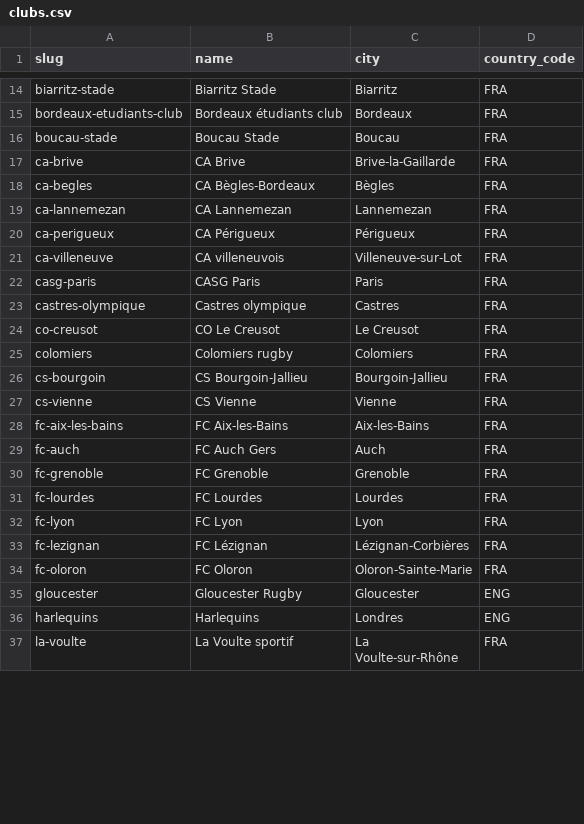
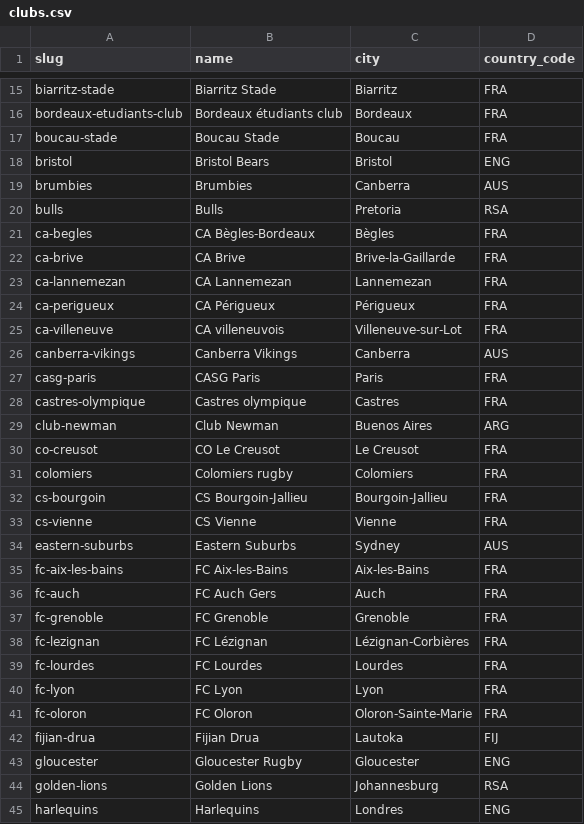
Before and after one commit to jeremsrd/xvfrance, a CSV file: database/data/sources/clubs.csv, drawn as a sheet; only a part is shown, gaps mark what is left out; the shorter side is filled out with more unchanged rows; the diff covers the shown part only.

```diff
--- a/database/data/sources/clubs.csv
+++ b/database/data/sources/clubs.csv
@@ -16,4 +17,7 @@ bordeaux-etudiants-club,Bordeaux étudiants club,Bordeaux,FRA
 boucau-stade,Boucau Stade,Boucau,FRA
+bristol,Bristol Bears,Bristol,ENG
+brumbies,Brumbies,Canberra,AUS
+bulls,Bulls,Pretoria,RSA
+ca-begles,CA Bègles-Bordeaux,Bègles,FRA
 ca-brive,CA Brive,Brive-la-Gaillarde,FRA
-ca-begles,CA Bègles-Bordeaux,Bègles,FRA
 ca-lannemezan,CA Lannemezan,Lannemezan,FRA
@@ -21,4 +25,6 @@ ca-perigueux,CA Périgueux,Périgueux,FRA
 ca-villeneuve,CA villeneuvois,Villeneuve-sur-Lot,FRA
+canberra-vikings,Canberra Vikings,Canberra,AUS
 casg-paris,CASG Paris,Paris,FRA
 castres-olympique,Castres olympique,Castres,FRA
+club-newman,Club Newman,Buenos Aires,ARG
 co-creusot,CO Le Creusot,Le Creusot,FRA
@@ -27,2 +33,3 @@ cs-bourgoin,CS Bourgoin-Jallieu,Bourgoin-Jallieu,FRA
 cs-vienne,CS Vienne,Vienne,FRA
+eastern-suburbs,Eastern Suburbs,Sydney,AUS
 fc-aix-les-bains,FC Aix-les-Bains,Aix-les-Bains,FRA
@@ -30,7 +37,9 @@ fc-auch,FC Auch Gers,Auch,FRA
 fc-grenoble,FC Grenoble,Grenoble,FRA
+fc-lezignan,FC Lézignan,Lézignan-Corbières,FRA
 fc-lourdes,FC Lourdes,Lourdes,FRA
 fc-lyon,FC Lyon,Lyon,FRA
-fc-lezignan,FC Lézignan,Lézignan-Corbières,FRA
 fc-oloron,FC Oloron,Oloron-Sainte-Marie,FRA
+fijian-drua,Fijian Drua,Lautoka,FIJ
 gloucester,Gloucester Rugby,Gloucester,ENG
+golden-lions,Golden Lions,Johannesburg,RSA
 harlequins,Harlequins,Londres,ENG
```
Also changed, not shown: 18 added rows and 3 moved rows elsewhere in this file, database/data/sources/club_names.csv, 11 other files.
